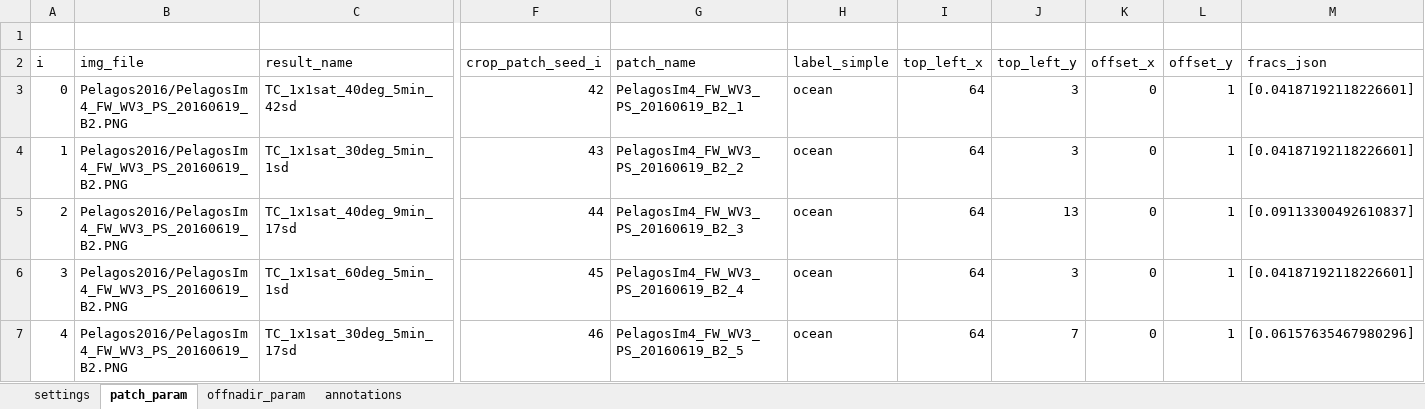
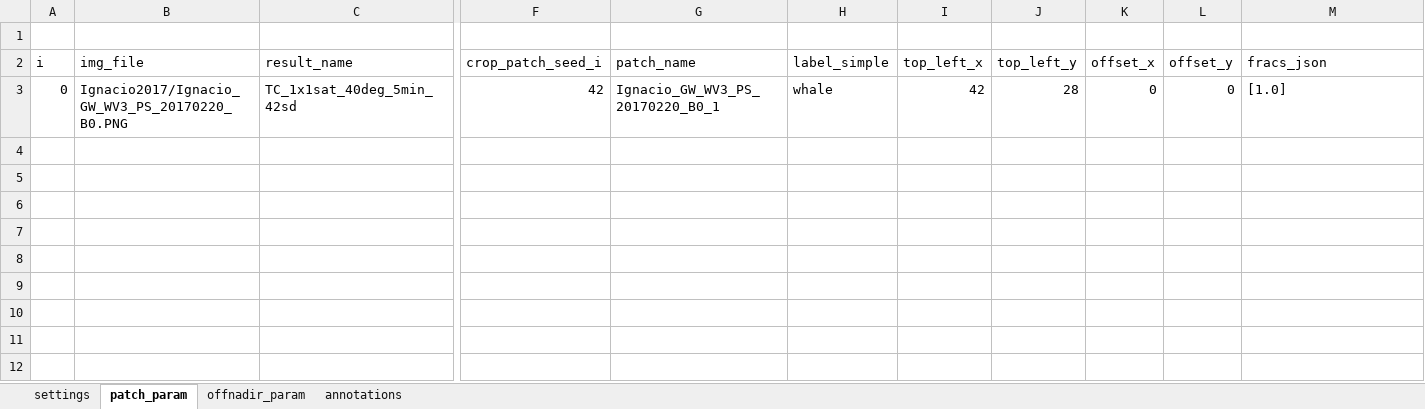
Before and after one commit to ESA-PhiLab/AI-Based-Tip-and-Cue, an Excel workbook: dataset/create_dataset/dataset_overview.xlsx, sheet patch_param, drawn as a sheet; only a part is shown, gaps mark what is left out; values as stored, in another font and other column widths than the file's, no borders; rows hold the shown columns only; the diff names each change by its address in the sheet, - before the commit and + after, or states it on an @@ line.

```diff
--- a/dataset/create_dataset/dataset_overview.xlsx (sheet patch_param)
+++ b/dataset/create_dataset/dataset_overview.xlsx (sheet patch_param)
-B3 (img_file): Pelagos2016/PelagosIm4_FW_WV3_PS_20160619_B2.PNG
+B3 (img_file): Ignacio2017/Ignacio_GW_WV3_PS_20170220_B0.PNG
-G3 (patch_name): PelagosIm4_FW_WV3_PS_20160619_B2_1
+G3 (patch_name): Ignacio_GW_WV3_PS_20170220_B0_1
-H3 (label_simple): ocean
+H3 (label_simple): whale
-I3 (top_left_x): 64
+I3 (top_left_x): 42
-J3 (top_left_y): 3
+J3 (top_left_y): 28
-L3 (offset_y): 1
+L3 (offset_y): 0
-M3 (fracs_json): [0.04187192118226601]
+M3 (fracs_json): [1.0]
-row 4: 1 | Pelagos2016/PelagosIm4_FW_WV3_PS_20160619_B2.PNG | TC_1x1sat_30deg_5min_1sd | 43 | PelagosIm4_FW_WV3_PS_20160619_B2_2 | ocean | 64 | 3 | 0 | 1 | [0.04187192118226601]
-row 5: 2 | Pelagos2016/PelagosIm4_FW_WV3_PS_20160619_B2.PNG | TC_1x1sat_40deg_9min_17sd | 44 | PelagosIm4_FW_WV3_PS_20160619_B2_3 | ocean | 64 | 13 | 0 | 1 | [0.09113300492610837]
-row 6: 3 | Pelagos2016/PelagosIm4_FW_WV3_PS_20160619_B2.PNG | TC_1x1sat_60deg_5min_1sd | 45 | PelagosIm4_FW_WV3_PS_20160619_B2_4 | ocean | 64 | 3 | 0 | 1 | [0.04187192118226601]
-row 7: 4 | Pelagos2016/PelagosIm4_FW_WV3_PS_20160619_B2.PNG | TC_1x1sat_30deg_5min_17sd | 46 | PelagosIm4_FW_WV3_PS_20160619_B2_5 | ocean | 64 | 7 | 0 | 1 | [0.06157635467980296]
```
Also changed, not shown: sheet annotations, sheet offnadir_param, sheet settings, 6 other files.
